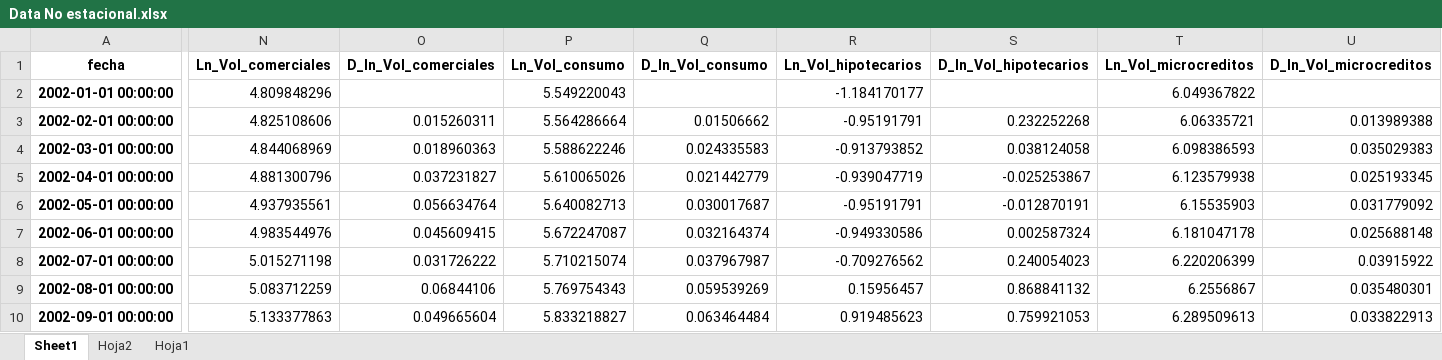
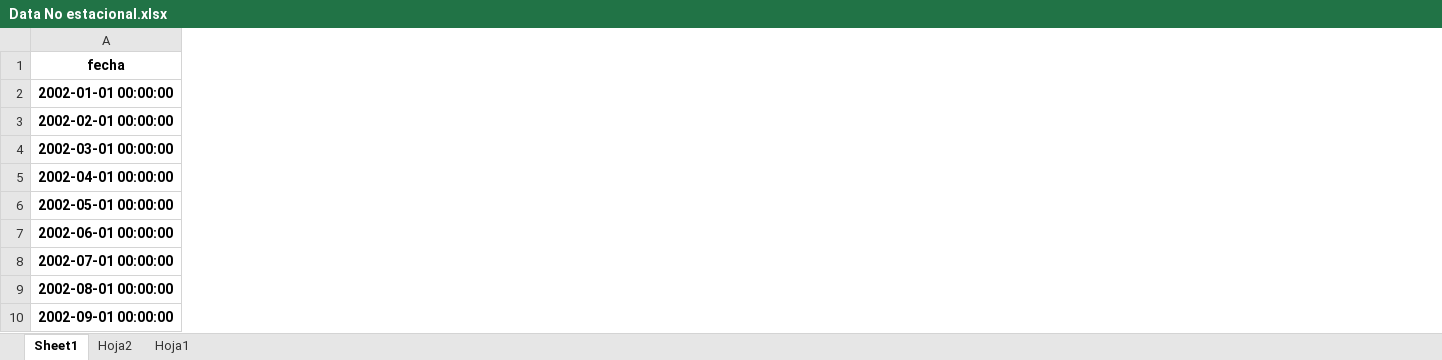
Before and after one commit to SARAScodigos/econometria-app, an Excel workbook: data/Data No estacional.xlsx, sheet Sheet1, drawn as a sheet; only a part is shown, gaps mark what is left out; values as stored, in another font and other column widths than the file's, no borders; the diff covers the shown part only; the diff names each change by its address in the sheet, - before the commit and + after, or states it on an @@ line.

```diff
--- a/data/Data No estacional.xlsx (sheet Sheet1)
+++ b/data/Data No estacional.xlsx (sheet Sheet1)
-column N (Ln_Vol_comerciales), rows 2-10: 4.809848296 | 4.825108606 | 4.844068969 | 4.881300796 | 4.937935561 | 4.983544976 | 5.015271198 | 5.083712259 | 5.133377863
-column O (D_ln_Vol_comerciales), rows 3-10: 0.015260311 | 0.018960363 | 0.037231827 | 0.056634764 | 0.045609415 | 0.031726222 | 0.06844106 | 0.049665604
-column P (Ln_Vol_consumo), rows 2-10: 5.549220043 | 5.564286664 | 5.588622246 | 5.610065026 | 5.640082713 | 5.672247087 | 5.710215074 | 5.769754343 | 5.833218827
-column Q (D_ln_Vol_consumo), rows 3-10: 0.01506662 | 0.024335583 | 0.021442779 | 0.030017687 | 0.032164374 | 0.037967987 | 0.059539269 | 0.063464484
-column R (Ln_Vol_hipotecarios), rows 2-10: -1.184170177 | -0.95191791 | -0.913793852 | -0.939047719 | -0.95191791 | -0.949330586 | -0.709276562 | 0.15956457 | 0.919485623
-column S (D_ln_Vol_hipotecarios), rows 3-10: 0.232252268 | 0.038124058 | -0.025253867 | -0.012870191 | 0.002587324 | 0.240054023 | 0.868841132 | 0.759921053
-column T (Ln_Vol_microcreditos), rows 2-10: 6.049367822 | 6.06335721 | 6.098386593 | 6.123579938 | 6.15535903 | 6.181047178 | 6.220206399 | 6.2556867 | 6.289509613
-column U (D_ln_Vol_microcreditos), rows 3-10: 0.013989388 | 0.035029383 | 0.025193345 | 0.031779092 | 0.025688148 | 0.03915922 | 0.035480301 | 0.033822913
```
Also changed, not shown: 10 removed columns elsewhere in this sheet, 1 other file.
